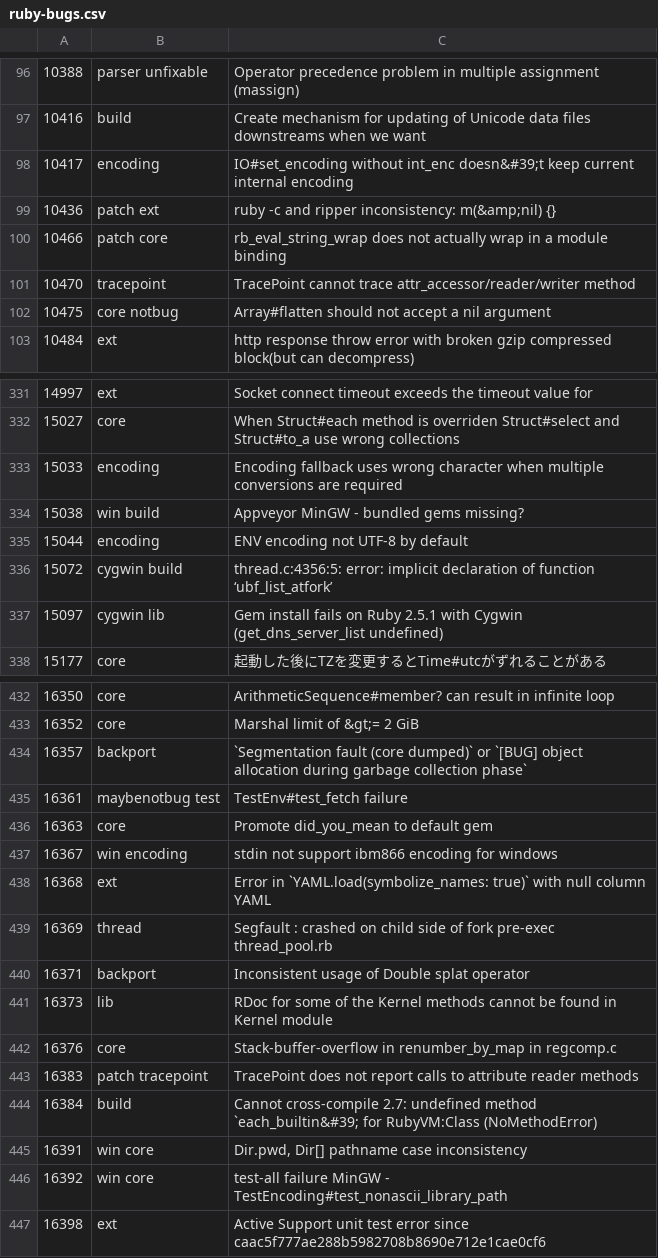
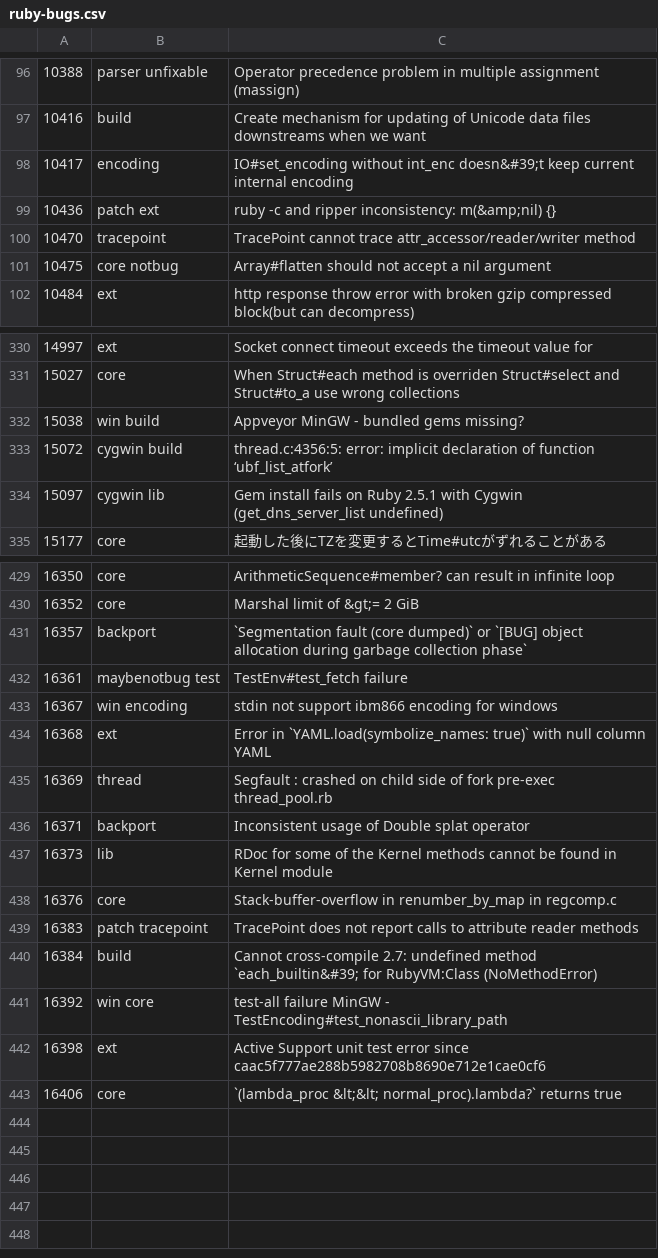
Before and after one commit to jeremyevans/tagged-ruby-bugs, a CSV file: ruby-bugs.csv, drawn as a sheet; only a part is shown, gaps mark what is left out; removed rows and columns are numbered as before the commit, all else as after; the diff names each change by its address in the sheet, - before the commit and + after, or states it on an @@ line.

Commit message:
Update ruby bugs

```diff
--- a/ruby-bugs.csv
+++ b/ruby-bugs.csv
-row 100: 10466 | patch core | rb_eval_string_wrap does not actually wrap in a module binding
-row 333: 15033 | encoding | Encoding fallback uses wrong character when multiple conversions are required
-row 335: 15044 | encoding | ENV encoding not UTF-8 by default
-row 436: 16363 | core | Promote did_you_mean to default gem
-row 445: 16391 | win core | Dir.pwd, Dir[] pathname case inconsistency
+row 443: 16406 | core | `(lambda_proc &lt;&lt; normal_proc).lambda?` returns true
```
